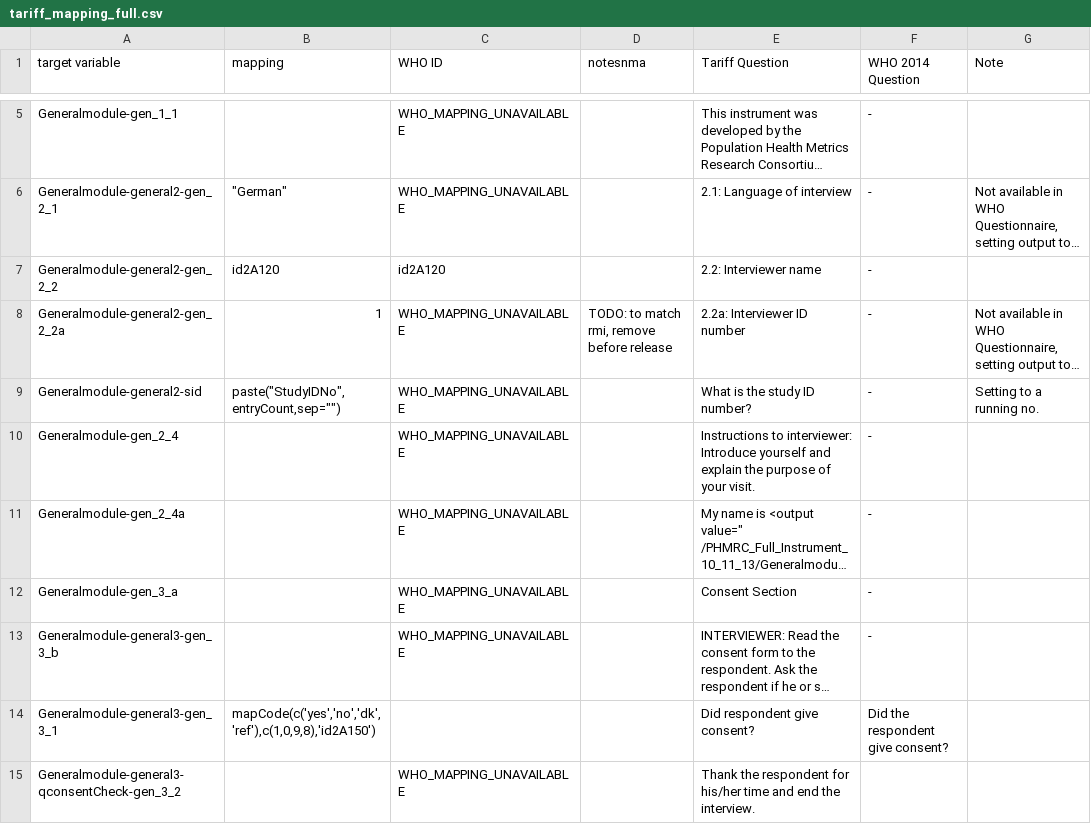
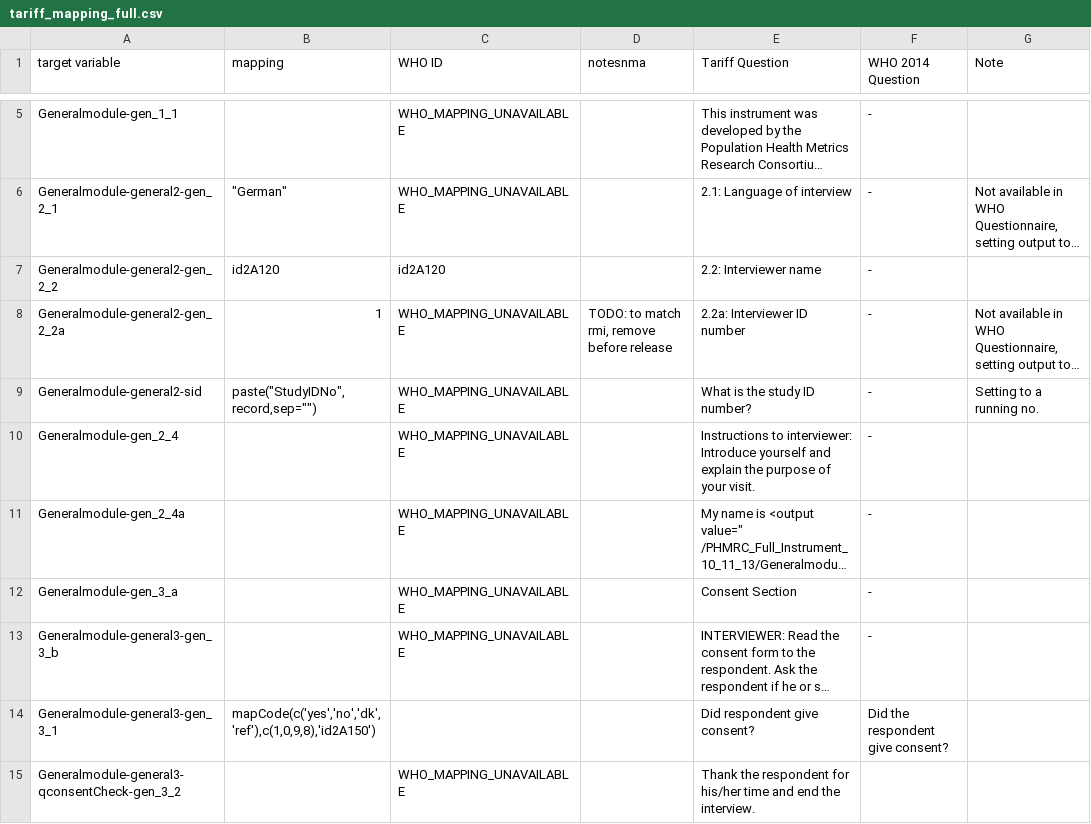
Before and after one commit to aflaxman/va_mapping, a CSV file: data/tariff_mapping_full.csv, drawn as a sheet; only a part is shown, gaps mark what is left out; long unchanged cells end in …; the diff names each change by its address in the sheet, - before the commit and + after, or states it on an @@ line.

```diff
--- a/data/tariff_mapping_full.csv
+++ b/data/tariff_mapping_full.csv
-B9 (mapping): paste("StudyIDNo",entryCount,sep="")
+B9 (mapping): paste("StudyIDNo",record,sep="")
```
Also changed, not shown: 3 other files.
